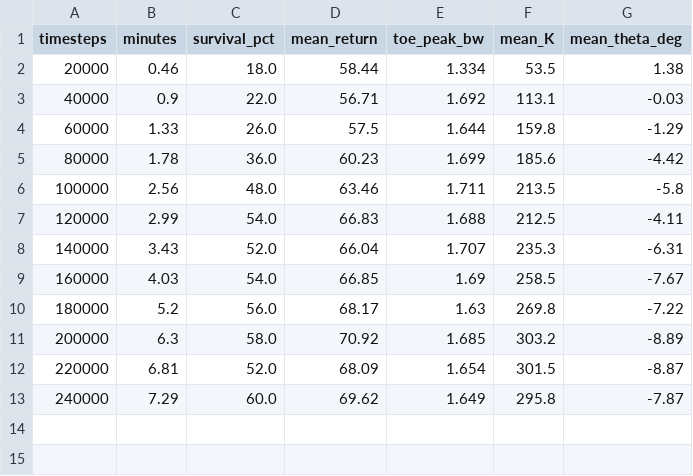
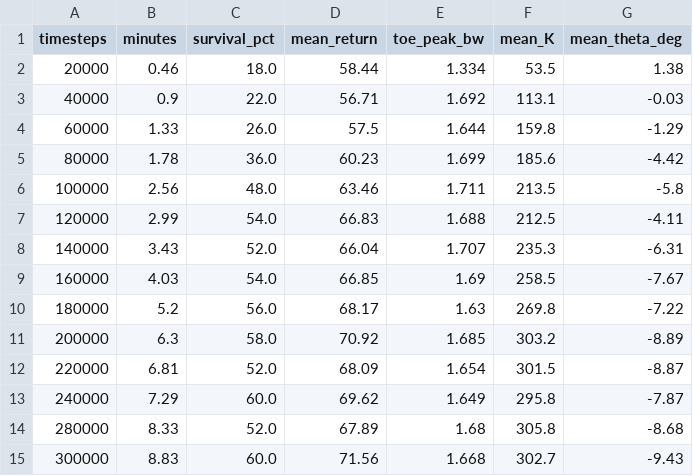
Before and after one commit to NullSovereignEXE/STANCE, a CSV file: Claude-Files/Network_Agent/runs/networkA_mlp/base_s1/curve.csv, drawn as a sheet; the diff names each change by its address in the sheet, - before the commit and + after, or states it on an @@ line.

```diff
--- a/Claude-Files/Network_Agent/runs/networkA_mlp/base_s1/curve.csv
+++ b/Claude-Files/Network_Agent/runs/networkA_mlp/base_s1/curve.csv
+row 14: 280000 | 8.33 | 52.0 | 67.89 | 1.68 | 305.8 | -8.68
+row 15: 300000 | 8.83 | 60.0 | 71.56 | 1.668 | 302.7 | -9.43
```
Also changed, not shown: Claude-Files/Network_Agent/runs/networkA_mlp/base_s2/curve.csv, 11 other files.
